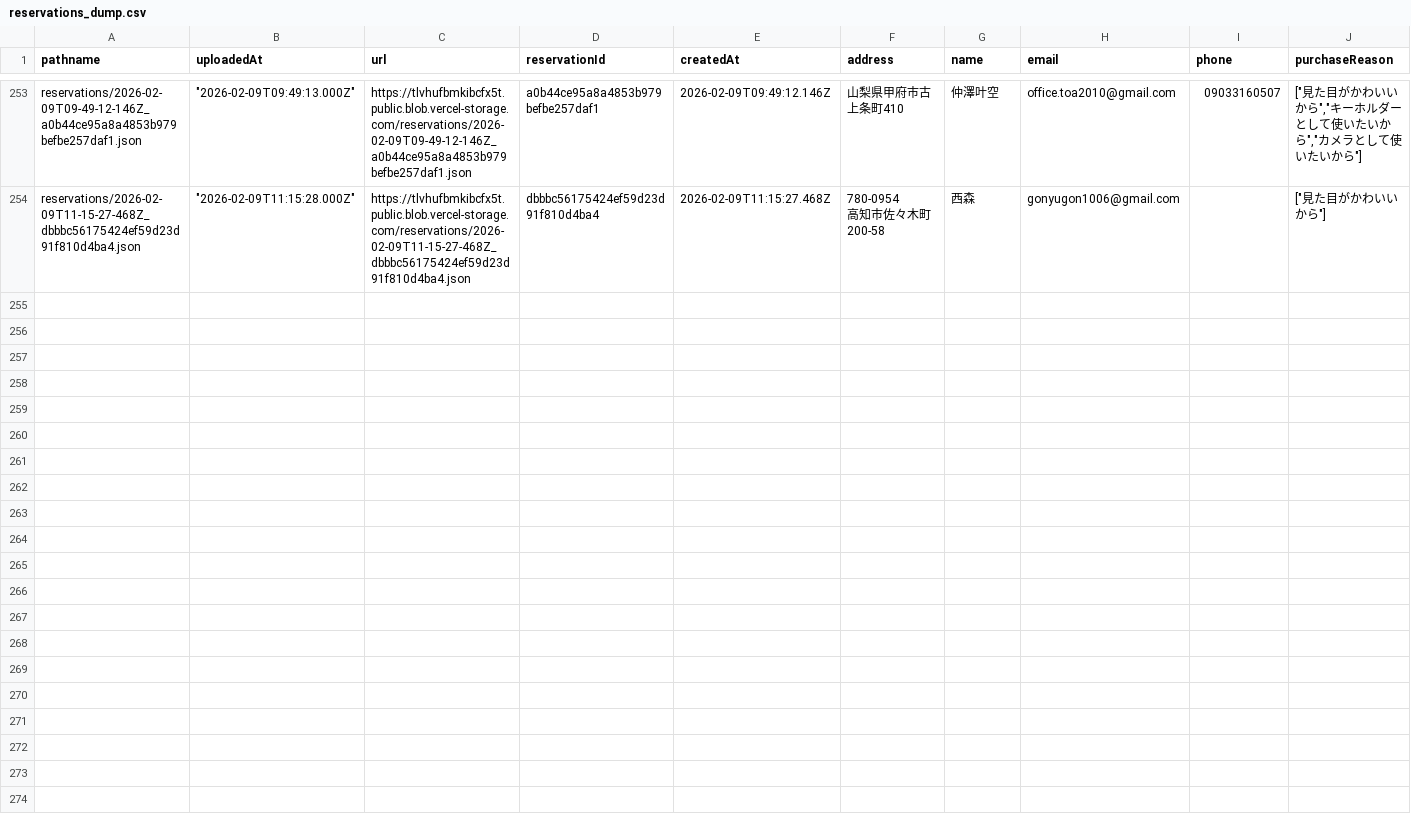
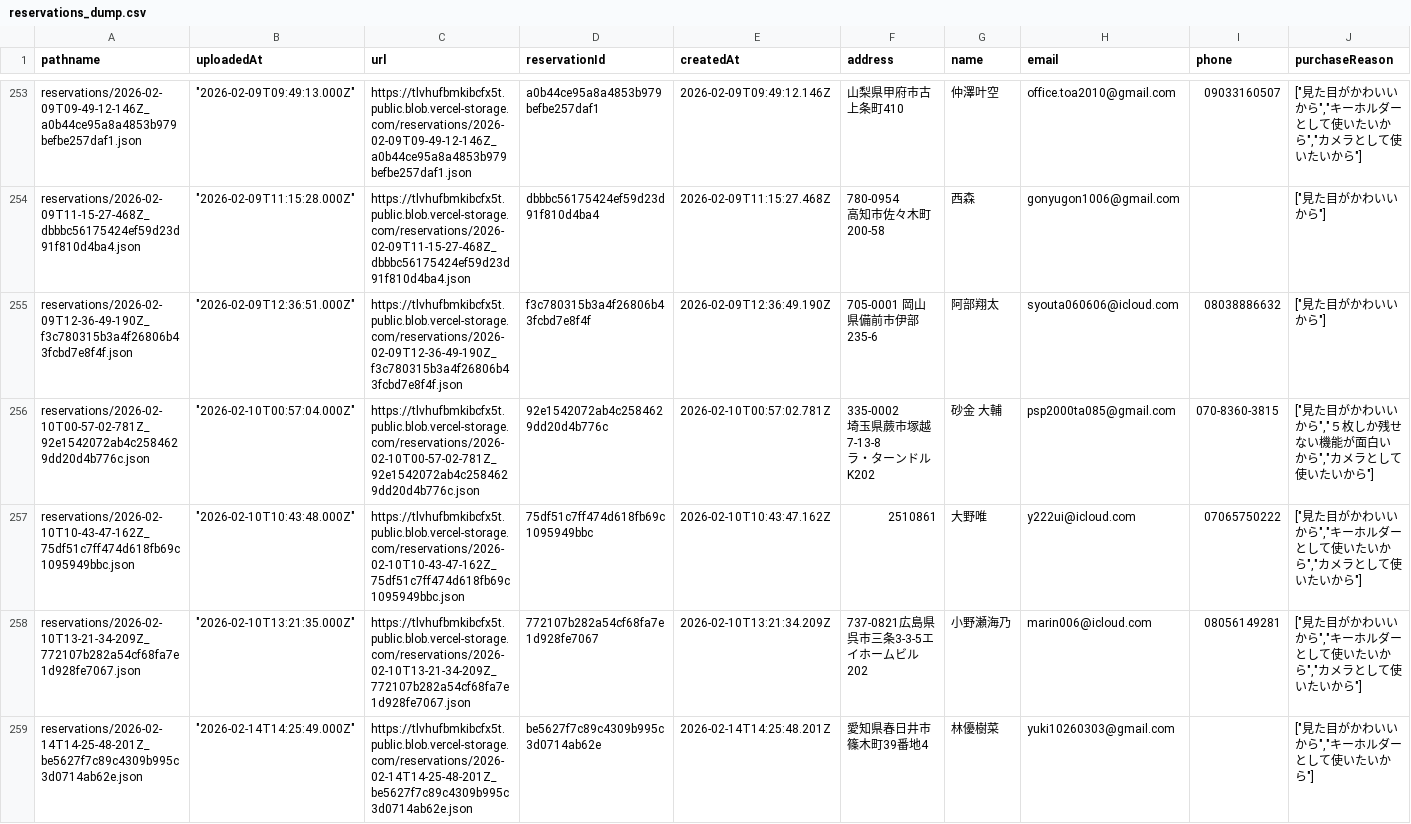
Before and after one commit to shunpei1130/mobby, a CSV file: docs/out/reservations_dump.csv, drawn as a sheet; only a part is shown, gaps mark what is left out; rows hold the shown columns only; ↵ is a line break in a cell; the diff names each change by its address in the sheet, - before the commit and + after, or states it on an @@ line.

```diff
--- a/docs/out/reservations_dump.csv
+++ b/docs/out/reservations_dump.csv
+row 255: reservations/2026-02-09T12-36-49-190Z_f3c780315b3a4f26806b43fcbd7e8f4f.json | "2026-02-09T12:36:51.000Z" | https://tlvhufbmkibcfx5t.public.blob.vercel-storage.com/reservations/2026-02-09T12-36-49-190Z_f3c780315b3a4f26806b43fcbd7e8f4f.json | f3c780315b3a4f26806b43fcbd7e8f4f | 2026-02-09T12:36:49.190Z | 705-0001 岡山県備前市伊部235-6 | 阿部翔太 | syouta060606@icloud.com | 08038886632 | ["見た目がかわいいから"]
+row 256: reservations/2026-02-10T00-57-02-781Z_92e1542072ab4c2584629dd20d4b776c.json | "2026-02-10T00:57:04.000Z" | https://tlvhufbmkibcfx5t.public.blob.vercel-storage.com/reservations/2026-02-10T00-57-02-781Z_92e1542072ab4c2584629dd20d4b776c.json | 92e1542072ab4c2584629dd20d4b776c | 2026-02-10T00:57:02.781Z | 335-0002 ↵ 埼玉県蕨市塚越7-13-8 ↵ ラ・ターンドルK202 | 砂金 大輔 | psp2000ta085@gmail.com | 070-8360-3815 | ["見た目がかわいいから","５枚しか残せない機能が面白いから","カメラとして使いたいから"]
+row 257: reservations/2026-02-10T10-43-47-162Z_75df51c7ff474d618fb69c1095949bbc.json | "2026-02-10T10:43:48.000Z" | https://tlvhufbmkibcfx5t.public.blob.vercel-storage.com/reservations/2026-02-10T10-43-47-162Z_75df51c7ff474d618fb69c1095949bbc.json | 75df51c7ff474d618fb69c1095949bbc | 2026-02-10T10:43:47.162Z | 2510861 | 大野唯 | y222ui@icloud.com | 07065750222 | ["見た目がかわいいから","キーホルダーとして使いたいから","カメラとして使いたいから"]
+row 258: reservations/2026-02-10T13-21-34-209Z_772107b282a54cf68fa7e1d928fe7067.json | "2026-02-10T13:21:35.000Z" | https://tlvhufbmkibcfx5t.public.blob.vercel-storage.com/reservations/2026-02-10T13-21-34-209Z_772107b282a54cf68fa7e1d928fe7067.json | 772107b282a54cf68fa7e1d928fe7067 | 2026-02-10T13:21:34.209Z | 737-0821広島県呉市三条3-3-5エイホームビル202 | 小野瀬海乃 | marin006@icloud.com | 08056149281 | ["見た目がかわいいから","キーホルダーとして使いたいから","カメラとして使いたいから"]
+row 259: reservations/2026-02-14T14-25-48-201Z_be5627f7c89c4309b995c3d0714ab62e.json | "2026-02-14T14:25:49.000Z" | https://tlvhufbmkibcfx5t.public.blob.vercel-storage.com/reservations/2026-02-14T14-25-48-201Z_be5627f7c89c4309b995c3d0714ab62e.json | be5627f7c89c4309b995c3d0714ab62e | 2026-02-14T14:25:48.201Z | 愛知県春日井市篠木町39番地4 | 林優樹菜 | yuki10260303@gmail.com |  | ["見た目がかわいいから","キーホルダーとして使いたいから"]
```
Also changed, not shown: 11 other files.
